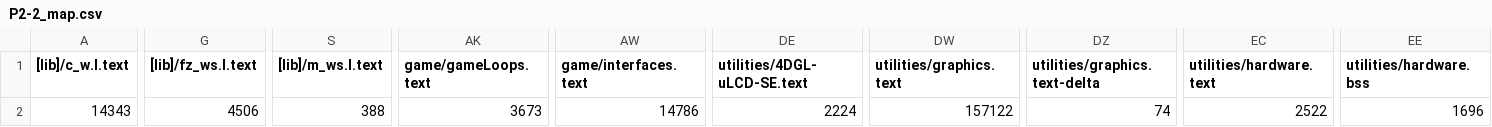
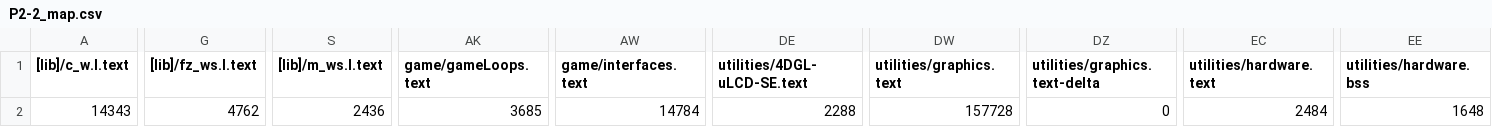
Before and after one commit to MattHua04/STAR_WARS, a CSV file: BUILD/LPC1768/ARMC6/P2-2_map.csv, drawn as a sheet; only a part is shown, gaps mark what is left out; the diff covers the shown part only; the diff names each change by its address in the sheet, - before the commit and + after, or states it on an @@ line.

```diff
--- a/BUILD/LPC1768/ARMC6/P2-2_map.csv
+++ b/BUILD/LPC1768/ARMC6/P2-2_map.csv
-G2 ([lib]/fz_ws.l.text): 4506
+G2 ([lib]/fz_ws.l.text): 4762
-S2 ([lib]/m_ws.l.text): 388
+S2 ([lib]/m_ws.l.text): 2436
-AK2 (game/gameLoops.text): 3673
+AK2 (game/gameLoops.text): 3685
-AW2 (game/interfaces.text): 14786
+AW2 (game/interfaces.text): 14784
-DE2 (utilities/4DGL-uLCD-SE.text): 2224
+DE2 (utilities/4DGL-uLCD-SE.text): 2288
-DW2 (utilities/graphics.text): 157122
+DW2 (utilities/graphics.text): 157728
-DZ2 (utilities/graphics.text-delta): 74
+DZ2 (utilities/graphics.text-delta): 0
-EC2 (utilities/hardware.text): 2522
+EC2 (utilities/hardware.text): 2484
-EE2 (utilities/hardware.bss): 1696
+EE2 (utilities/hardware.bss): 1648
```
Also changed, not shown: 2 edited cells elsewhere in this file, 21 other files.
